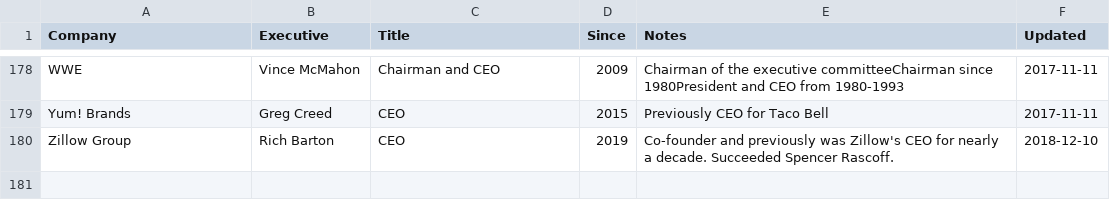
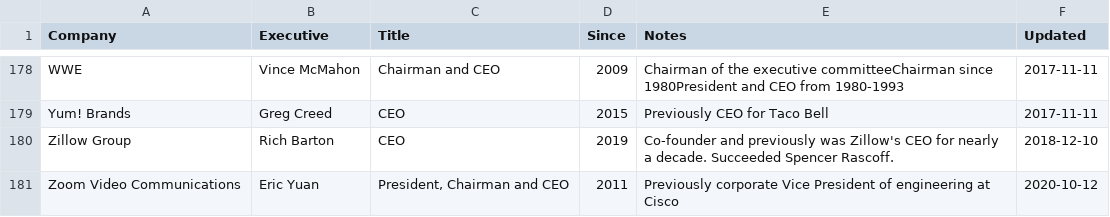
Before and after one commit to dylanroy/ceo-dataset, a CSV file: data.csv, drawn as a sheet; only a part is shown, gaps mark what is left out.

Commit message:
Latest data: Mon Oct 12 09:13:02 UTC 2020

```diff
--- a/data.csv
+++ b/data.csv
@@ -180 +180,2 @@ Yum! Brands,Greg Creed,CEO,2015,Previously CEO for Taco Bell,2017-11-11
 Zillow Group,Rich Barton,CEO,2019,Co-founder and previously was Zillow's CEO for nearly a decade. Succeeded Spencer Rascoff.,2018-12-10
+Zoom Video Communications,Eric Yuan,"President, Chairman and CEO",2011,Previously corporate Vice President of engineering at Cisco,2020-10-12
```
